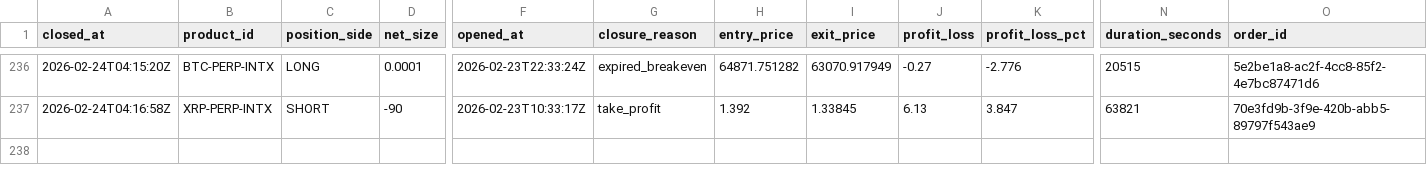
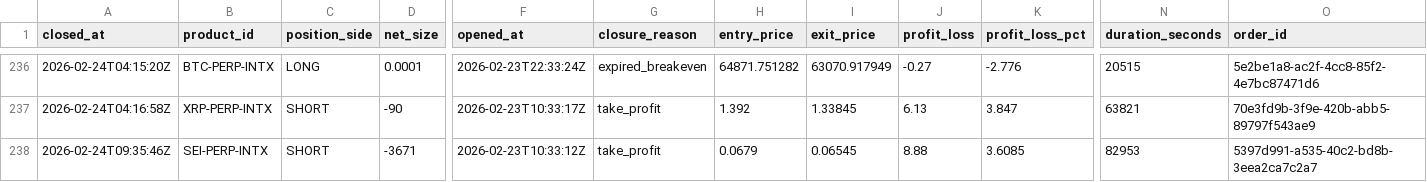
Before and after one commit to spirosrap/crypto-finance, a CSV file: trade_logs/watchdog_closed_positions.csv, drawn as a sheet; only a part is shown, gaps mark what is left out; rows hold the shown columns only; the diff names each change by its address in the sheet, - before the commit and + after, or states it on an @@ line.

Commit message:
Fix missing SEI close backfill and guard same-order rewrites

```diff
--- a/trade_logs/watchdog_closed_positions.csv
+++ b/trade_logs/watchdog_closed_positions.csv
+row 238: 2026-02-24T09:35:46Z | SEI-PERP-INTX | SHORT | -3671 | 2026-02-23T10:33:12Z | take_profit | 0.0679 | 0.06545 | 8.88 | 3.6085 | 82953 | 5397d991-a535-40c2-bd8b-3eea2ca7c2a7
```
Also changed, not shown: 2 other files.
